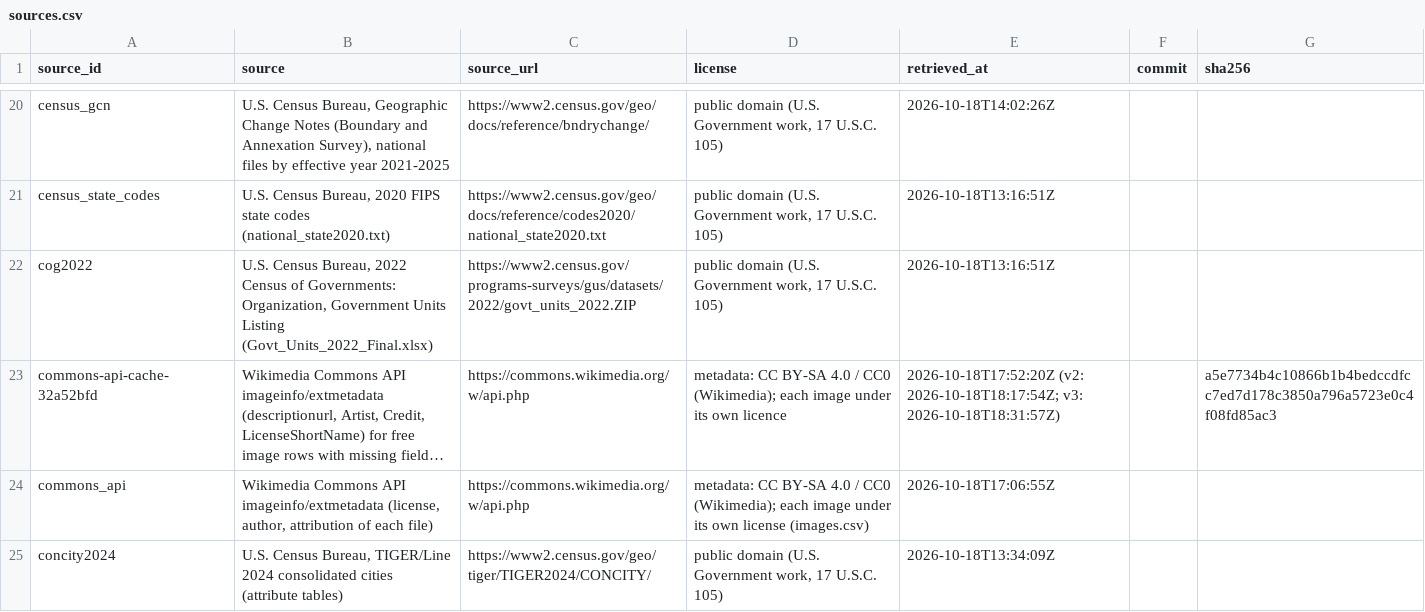
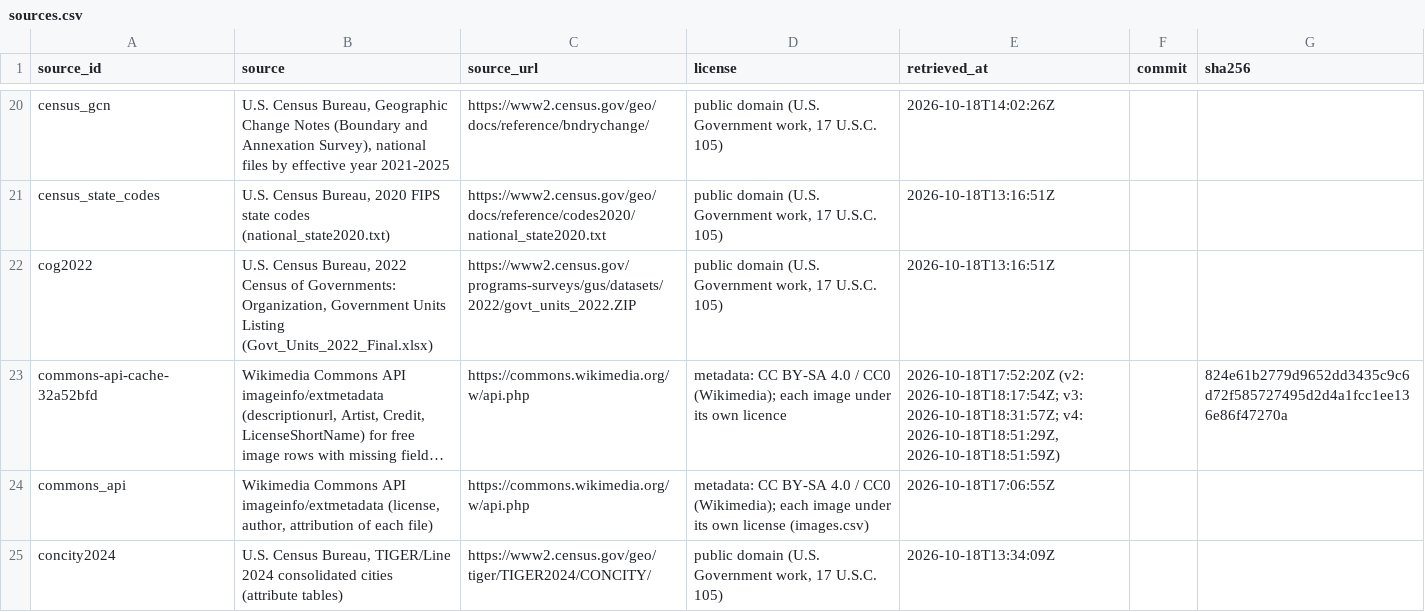
Before and after one commit to ge0r9b/us-districts, a CSV file: data-v3/inst/sources.csv, drawn as a sheet; only a part is shown, gaps mark what is left out; long unchanged cells end in …; the diff names each change by its address in the sheet, - before the commit and + after, or states it on an @@ line.

```diff
--- a/data-v3/inst/sources.csv
+++ b/data-v3/inst/sources.csv
-E23 (retrieved_at): …2026-10-18T18:17:54Z; v3: 2026-10-18T18:31:57Z)
+E23 (retrieved_at): …2026-10-18T18:17:54Z; v3: 2026-10-18T18:31:57Z; v4: 2026-10-18T18:51:29Z, 2026-10-18T18:51:59Z)
-G23 (sha256): a5e7734b4c10866b1b4bedccdfcc7ed7d178c3850a796a5723e0c4f08fd85ac3
+G23 (sha256): 824e61b2779d9652dd3435c9c6d72f585727495d2d4a1fcc1ee136e86f47270a
```
Also changed, not shown: data-v3/inst/entity_gaps.csv, 6 other files.
